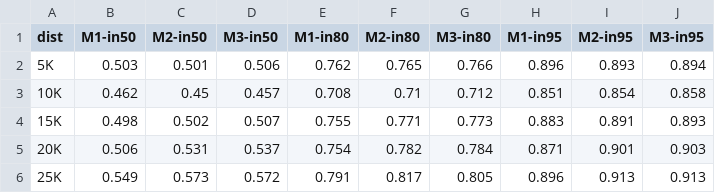
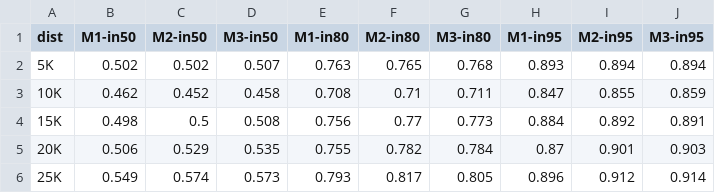
Before and after one commit to eaegerber/Marathon_Predictor, a CSV file: analysis/tables/bos_int_check.csv, drawn as a sheet; only a part is shown; the diff covers the shown part only.

```diff
--- a/analysis/tables/bos_int_check.csv
+++ b/analysis/tables/bos_int_check.csv
@@ -1,6 +1,6 @@
 dist,M1-in50,M2-in50,M3-in50,M1-in80,M2-in80,M3-in80,M1-in95,M2-in95,M3-in95
-5K,0.503,0.501,0.506,0.762,0.765,0.766,0.896,0.893,0.894
-10K,0.462,0.45,0.457,0.708,0.71,0.712,0.851,0.854,0.858
-15K,0.498,0.502,0.507,0.755,0.771,0.773,0.883,0.891,0.893
-20K,0.506,0.531,0.537,0.754,0.782,0.784,0.871,0.901,0.903
-25K,0.549,0.573,0.572,0.791,0.817,0.805,0.896,0.913,0.913
+5K,0.502,0.502,0.507,0.763,0.765,0.768,0.893,0.894,0.894
+10K,0.462,0.452,0.458,0.708,0.71,0.711,0.847,0.855,0.859
+15K,0.498,0.5,0.508,0.756,0.77,0.773,0.884,0.892,0.891
+20K,0.506,0.529,0.535,0.755,0.782,0.784,0.87,0.901,0.903
+25K,0.549,0.574,0.573,0.793,0.817,0.805,0.896,0.912,0.914
```
Also changed, not shown: 18 edited cells elsewhere in this file, analysis/tables/bos_int_sizes.csv, analysis/tables/chi_int_check.csv, 17 other files.
